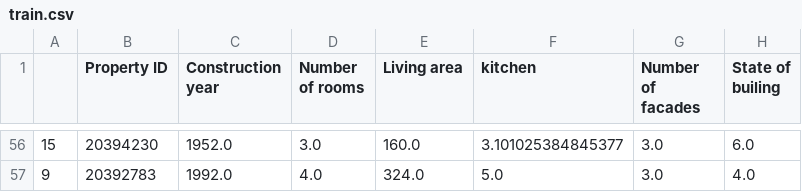
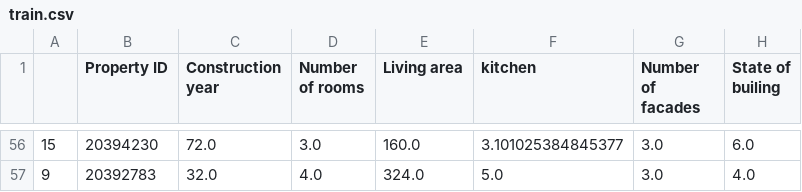
Before and after one commit to Rasmita-D/immoeliza-pipeline, a CSV file: data/train.csv, drawn as a sheet; only a part is shown, gaps mark what is left out; the diff covers the shown part only; the diff names each change by its address in the sheet, - before the commit and + after, or states it on an @@ line.

Commit message:
Adding analysis scripts and reports, scaled construction yr

```diff
--- a/data/train.csv
+++ b/data/train.csv
-C56 (Construction year): 1952.0
+C56 (Construction year): 72.0
-C57 (Construction year): 1992.0
+C57 (Construction year): 32.0
```
Also changed, not shown: 54 edited cells elsewhere in this file, data/test.csv, 9 other files.
